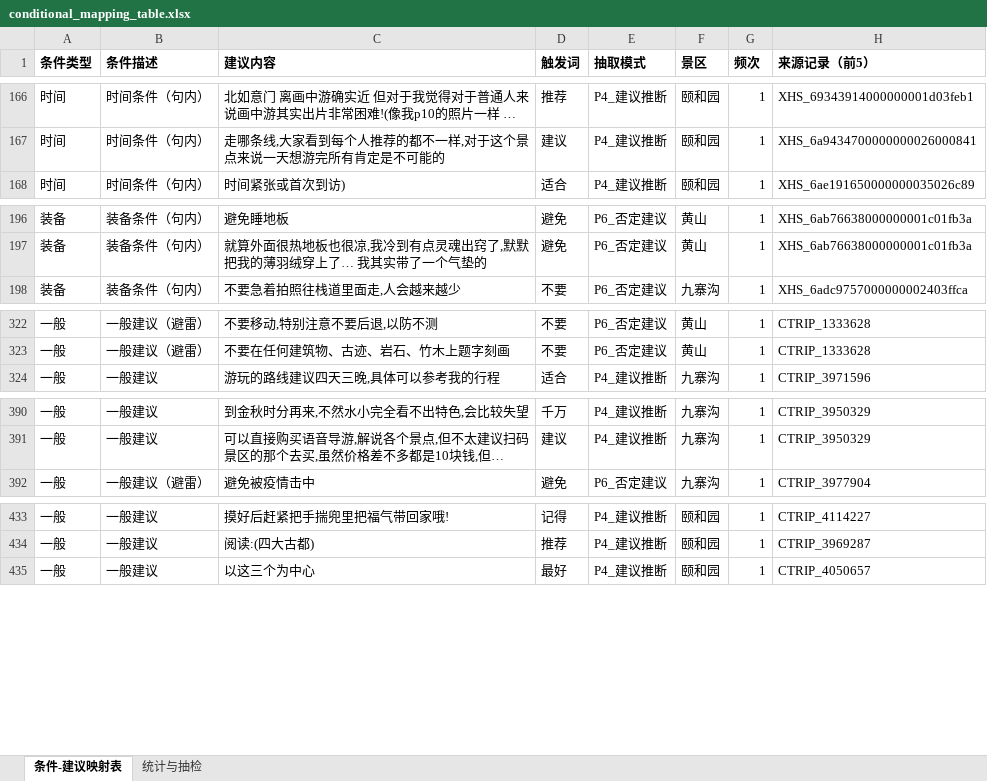
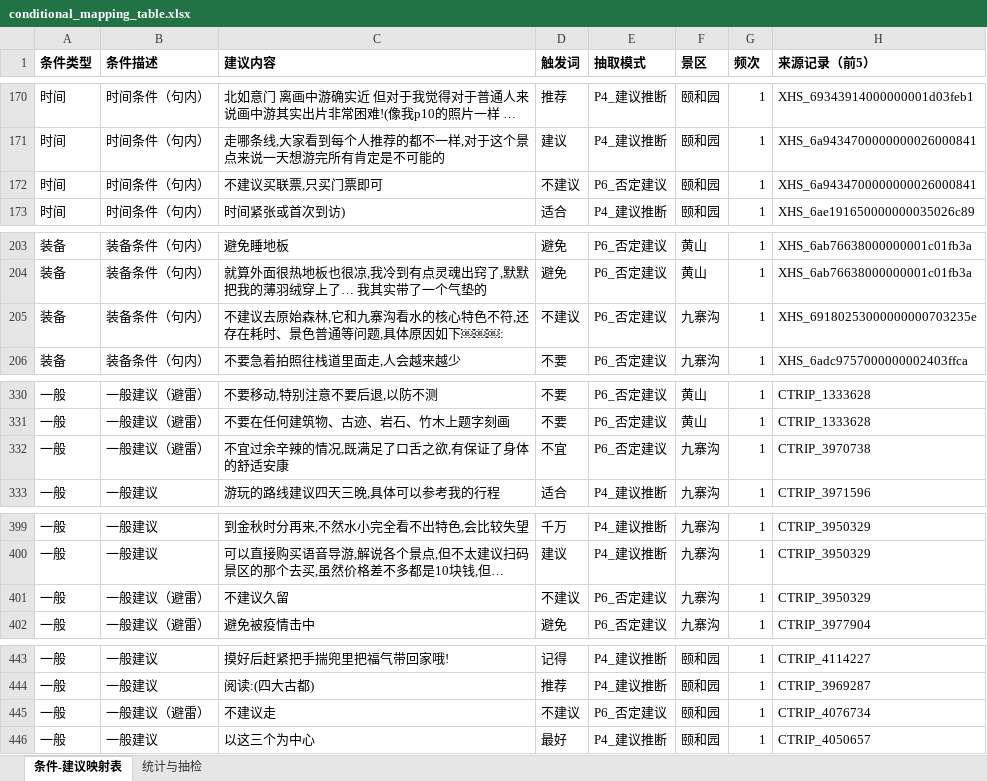
Before and after one commit to Breeze1733/Data-Mining-Course-Lab, an Excel workbook: task5/output/conditional_mapping_table.xlsx, sheet 条件-建议映射表, drawn as a sheet; only a part is shown, gaps mark what is left out; long unchanged cells end in …; values as stored, in another font and other column widths than the file's, no borders; the diff covers the shown part only; the diff names each change by its address in the sheet, - before the commit and + after, or states it on an @@ line.

```diff
--- a/task5/output/conditional_mapping_table.xlsx (sheet 条件-建议映射表)
+++ b/task5/output/conditional_mapping_table.xlsx (sheet 条件-建议映射表)
+row 172: 时间 | 时间条件（句内） | 不建议买联票,只买门票即可 | 不建议 | P6_否定建议 | 颐和园 | 1 | XHS_6a9434700000000026000841
+row 205: 装备 | 装备条件（句内） | 不建议去原始森林,它和九寨沟看水的核心特色不符,还存在耗时、景色普通等问题,具体原因如下￼￼￼: | 不建议 | P6_否定建议 | 九寨沟 | 1 | XHS_69180253000000000703235e
+row 332: 一般 | 一般建议（避雷） | 不宜过余辛辣的情况,既满足了口舌之欲,有保证了身体的舒适安康 | 不宜 | P6_否定建议 | 九寨沟 | 1 | CTRIP_3970738
+row 401: 一般 | 一般建议（避雷） | 不建议久留 | 不建议 | P6_否定建议 | 九寨沟 | 1 | CTRIP_3950329
+row 445: 一般 | 一般建议（避雷） | 不建议走 | 不建议 | P6_否定建议 | 颐和园 | 1 | CTRIP_4076734
```
Also changed, not shown: 11 added rows and 2 edited cells elsewhere in this sheet, sheet 统计与抽检, 30 other files.
